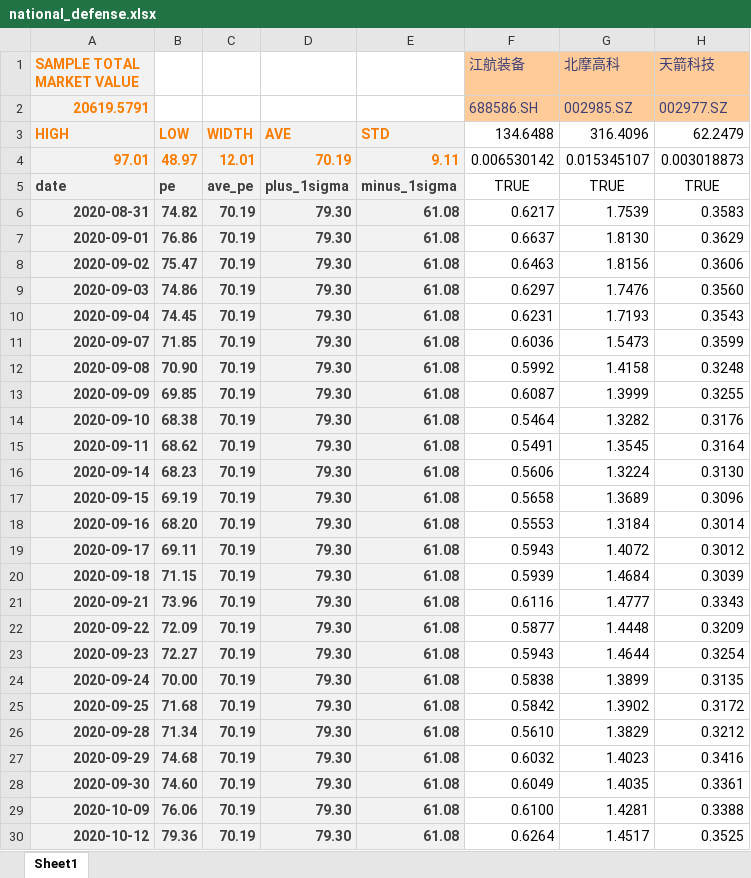
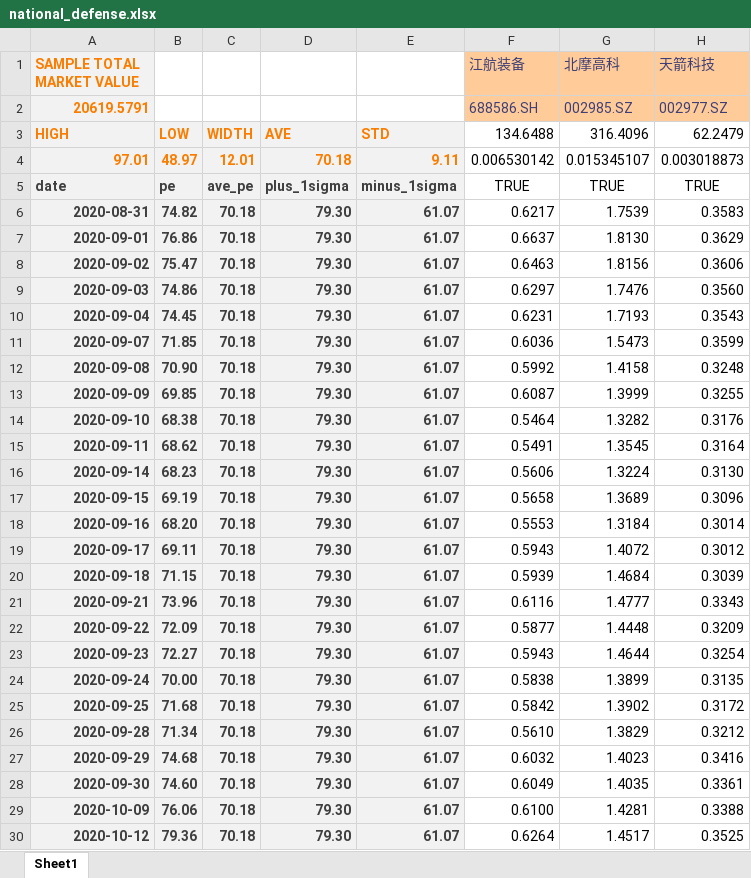
Before and after one commit to caoxuCarlos/caoxuCarlos.github.io, an Excel workbook: king_index/data/pe/国防军工/national_defense.xlsx, sheet Sheet1, drawn as a sheet; only a part is shown; values as stored, in another font and other column widths than the file's, no borders; conditional formats not drawn; the diff covers the shown part only; the diff names each change by its address in the sheet, - before the commit and + after, or states it on an @@ line.

```diff
--- a/king_index/data/pe/国防军工/national_defense.xlsx (sheet Sheet1)
+++ b/king_index/data/pe/国防军工/national_defense.xlsx (sheet Sheet1)
-D4: 70.19
+D4: 70.18
-C6:C30: 70.19
+C6:C30: 70.18
-E6:E30: 61.08
+E6:E30: 61.07
```
Also changed, not shown: 2 added rows, 2 removed rows and 436 edited cells elsewhere in this sheet, formulas that keep their value, king_index/data/pe/半导体/semiconductor.xlsx, king_index/data/pe/新能源车/new_energy_vehicle.xlsx, 26 other files.
